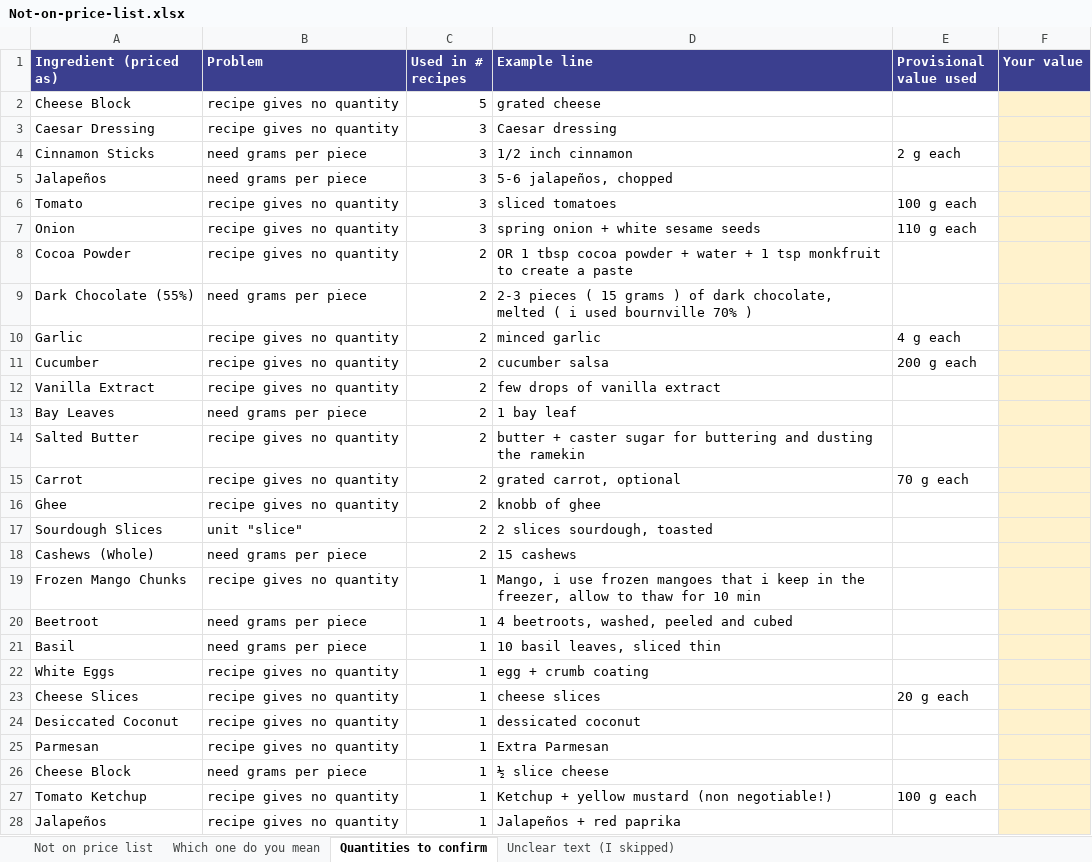
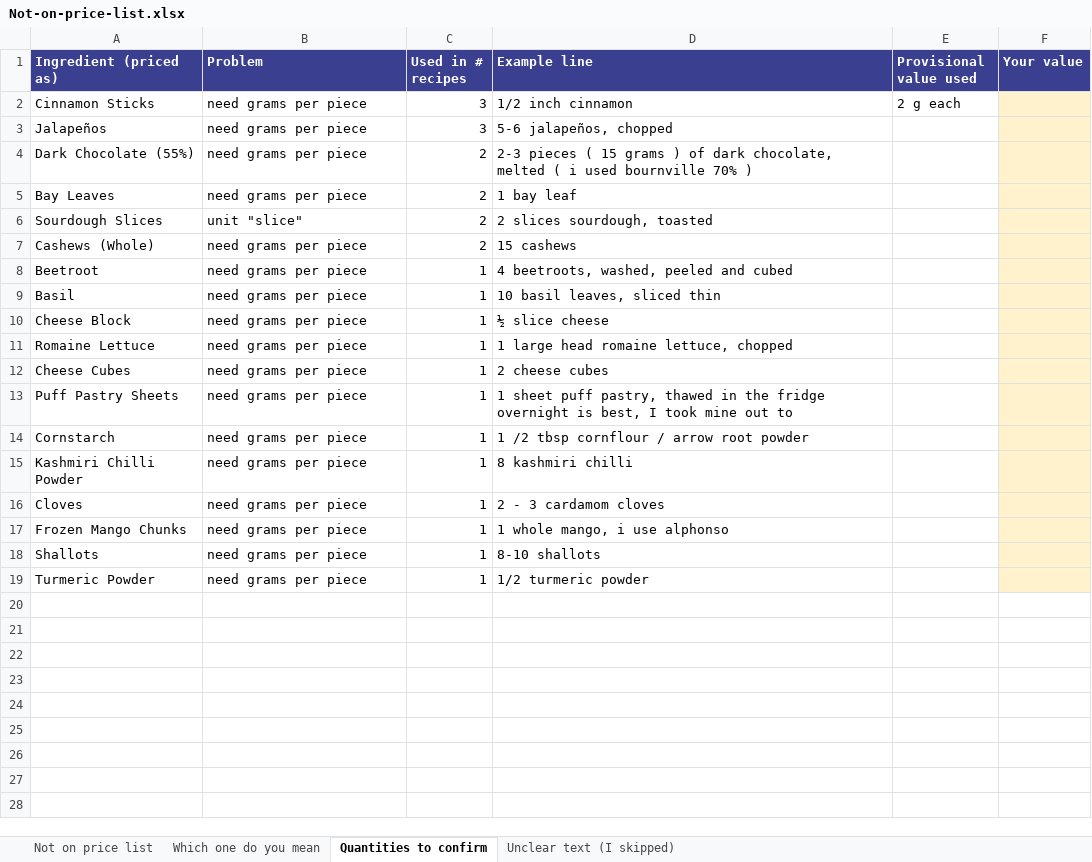
Before and after one commit to divyaella/ellasrecipebook, an Excel workbook: content/costing/Not-on-price-list.xlsx, sheet Quantities to confirm, drawn as a sheet; only a part is shown; the shorter side is filled out with more unchanged rows; values as stored, in another font and other column widths than the file's, no borders; the diff covers the shown part only; the diff names each change by its address in the sheet, - before the commit and + after, or states it on an @@ line.

```diff
--- a/content/costing/Not-on-price-list.xlsx (sheet Quantities to confirm)
+++ b/content/costing/Not-on-price-list.xlsx (sheet Quantities to confirm)
-row 2: Cheese Block | recipe gives no quantity | 5 | grated cheese
-row 3: Caesar Dressing | recipe gives no quantity | 3 | Caesar dressing
-row 6: Tomato | recipe gives no quantity | 3 | sliced tomatoes | 100 g each
-row 7: Onion | recipe gives no quantity | 3 | spring onion + white sesame seeds | 110 g each
-row 8: Cocoa Powder | recipe gives no quantity | 2 | OR 1 tbsp cocoa powder + water + 1 tsp monkfruit to create a paste
-row 10: Garlic | recipe gives no quantity | 2 | minced garlic | 4 g each
-row 11: Cucumber | recipe gives no quantity | 2 | cucumber salsa | 200 g each
-row 12: Vanilla Extract | recipe gives no quantity | 2 | few drops of vanilla extract
-row 14: Salted Butter | recipe gives no quantity | 2 | butter + caster sugar for buttering and dusting the ramekin
-row 15: Carrot | recipe gives no quantity | 2 | grated carrot, optional | 70 g each
-row 16: Ghee | recipe gives no quantity | 2 | knobb of ghee
-row 19: Frozen Mango Chunks | recipe gives no quantity | 1 | Mango, i use frozen mangoes that i keep in the freezer, allow to thaw for 10 min
-row 22: White Eggs | recipe gives no quantity | 1 | egg + crumb coating
-row 23: Cheese Slices | recipe gives no quantity | 1 | cheese slices | 20 g each
-row 24: Desiccated Coconut | recipe gives no quantity | 1 | dessicated coconut
-row 25: Parmesan | recipe gives no quantity | 1 | Extra Parmesan
-row 27: Tomato Ketchup | recipe gives no quantity | 1 | Ketchup + yellow mustard (non negotiable!) | 100 g each
-row 28: Jalapeños | recipe gives no quantity | 1 | Jalapeños + red paprika
```
Also changed, not shown: 21 removed rows elsewhere in this sheet, sheet Unclear text (I skipped), sheet Not on price list, sheet Which one do you mean, 3 other files.
